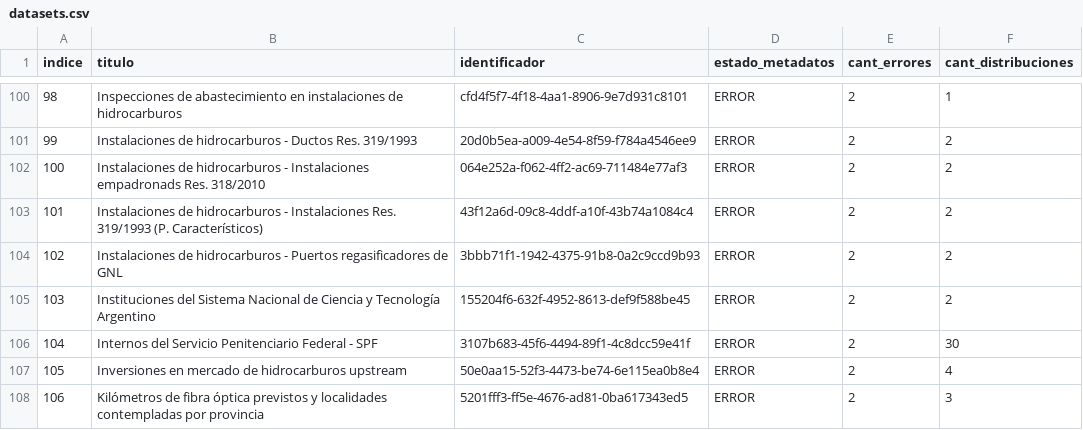
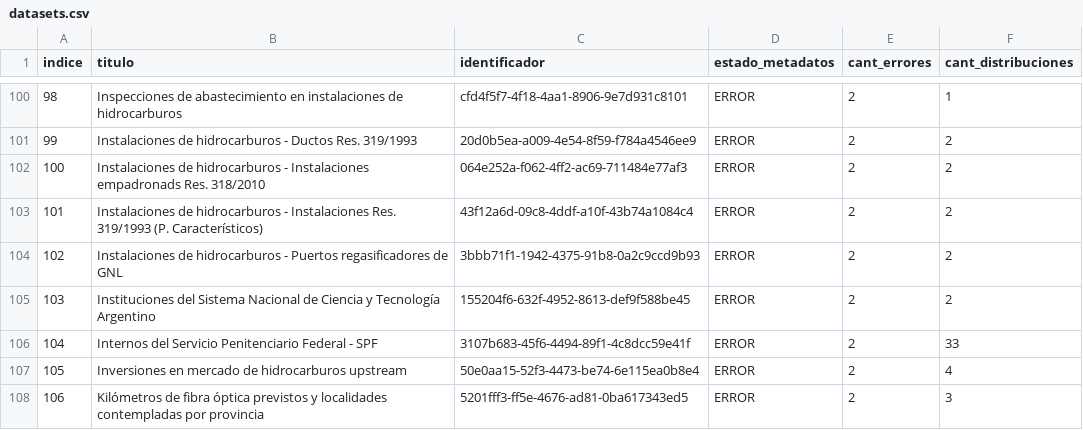
Before and after one commit to kant/libreria-catalogos, a CSV file: datosgobar-ckan/datasets.csv, drawn as a sheet; only a part is shown, gaps mark what is left out.

Commit message:
Modifico archivo datosgobar-ckan/datasets.csv según cambios del 2017-09-06

```diff
--- a/datosgobar-ckan/datasets.csv
+++ b/datosgobar-ckan/datasets.csv
@@ -105,3 +105,3 @@ indice,titulo,identificador,estado_metadatos,cant_errores,cant_distribuciones
 103,Instituciones del Sistema Nacional de Ciencia y Tecnología Argentino,155204f6-632f-4952-8613-def9f588be45,ERROR,2,2
-104,Internos del Servicio Penitenciario Federal - SPF,3107b683-45f6-4494-89f1-4c8dcc59e41f,ERROR,2,30
+104,Internos del Servicio Penitenciario Federal - SPF,3107b683-45f6-4494-89f1-4c8dcc59e41f,ERROR,2,33
 105,Inversiones en mercado de hidrocarburos upstream,50e0aa15-52f3-4473-be74-6e115ea0b8e4,ERROR,2,4
```
